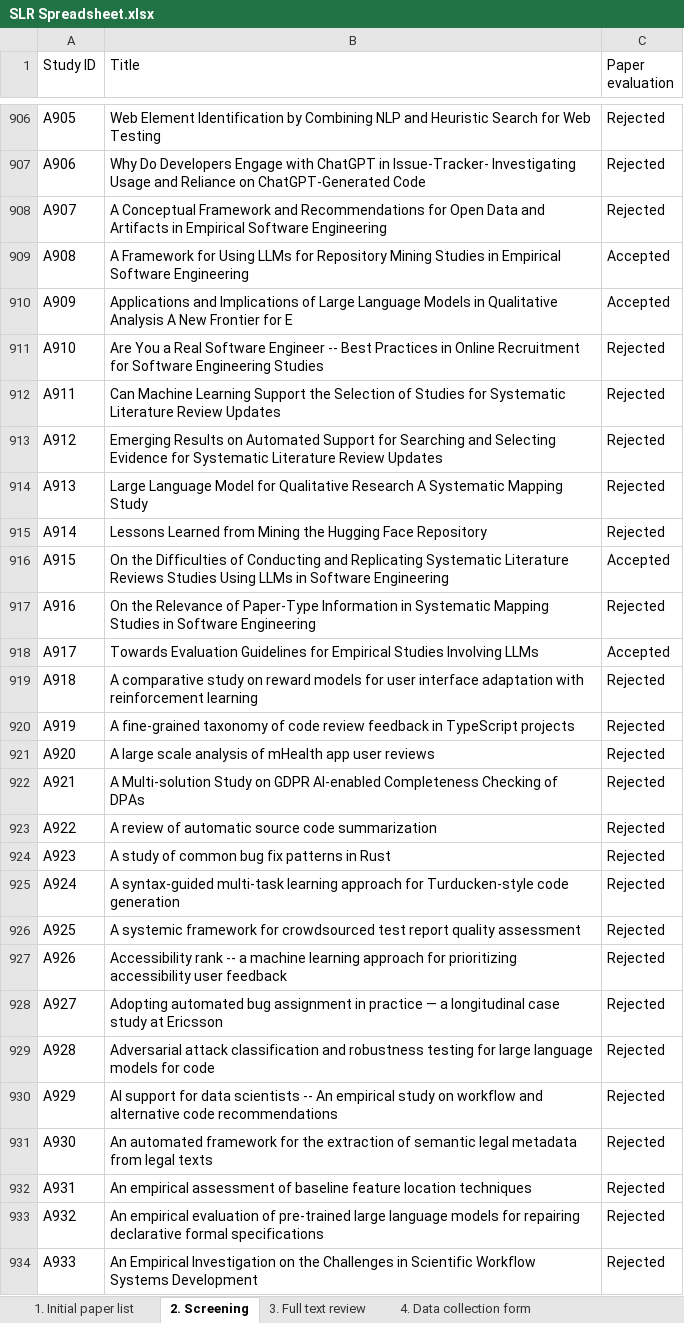
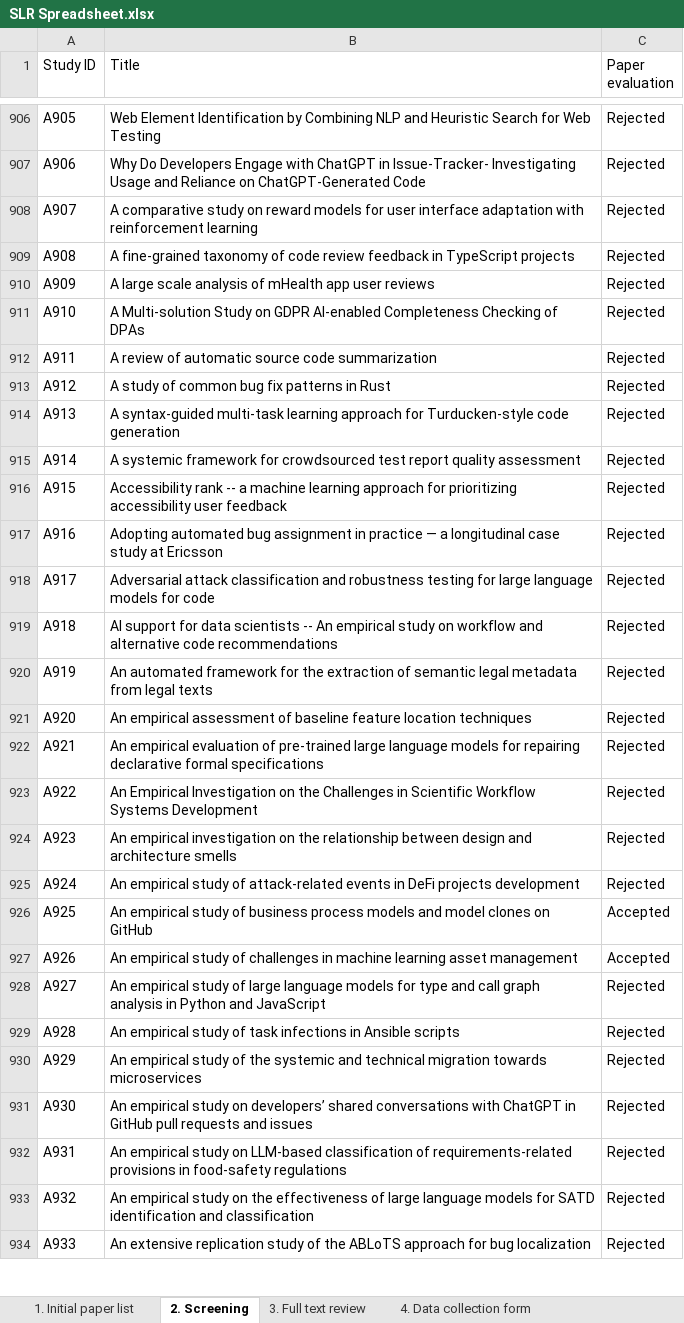
Before and after one commit to secentervcu/LLM-Assisted-ESE-SLR, an Excel workbook: SLR Spreadsheet.xlsx, sheet 2. Screening, drawn as a sheet; only a part is shown, gaps mark what is left out; values as stored, in another font and other column widths than the file's, no cell formats; table styles not drawn; the diff covers the shown part only; the diff names each change by its address in the sheet, - before the commit and + after, or states it on an @@ line.

```diff
--- a/SLR Spreadsheet.xlsx (sheet 2. Screening)
+++ b/SLR Spreadsheet.xlsx (sheet 2. Screening)
-B908 (Title): A Conceptual Framework and Recommendations for Open Data and Artifacts in Empirical Software Engineering
+B908 (Title): A comparative study on reward models for user interface adaptation with reinforcement learning
-B909 (Title): A Framework for Using LLMs for Repository Mining Studies in Empirical Software Engineering
+B909 (Title): A fine-grained taxonomy of code review feedback in TypeScript projects
-C909:C910 (Paper evaluation): Accepted
+C909:C910 (Paper evaluation): Rejected
-B910 (Title): Applications and Implications of Large Language Models in Qualitative Analysis A New Frontier for E
+B910 (Title): A large scale analysis of mHealth app user reviews
-B911 (Title): Are You a Real Software Engineer -- Best Practices in Online Recruitment for Software Engineering Studies
+B911 (Title): A Multi-solution Study on GDPR AI-enabled Completeness Checking of DPAs
-B912 (Title): Can Machine Learning Support the Selection of Studies for Systematic Literature Review Updates
+B912 (Title): A review of automatic source code summarization
-B913 (Title): Emerging Results on Automated Support for Searching and Selecting Evidence for Systematic Literature Review Updates
+B913 (Title): A study of common bug fix patterns in Rust
-B914 (Title): Large Language Model for Qualitative Research A Systematic Mapping Study
+B914 (Title): A syntax-guided multi-task learning approach for Turducken-style code generation
-B915 (Title): Lessons Learned from Mining the Hugging Face Repository
+B915 (Title): A systemic framework for crowdsourced test report quality assessment
-B916 (Title): On the Difficulties of Conducting and Replicating Systematic Literature Reviews Studies Using LLMs in Software Engineering
+B916 (Title): Accessibility rank -- a machine learning approach for prioritizing accessibility user feedback
-C916 (Paper evaluation): Accepted
+C916 (Paper evaluation): Rejected
-B917 (Title): On the Relevance of Paper-Type Information in Systematic Mapping Studies in Software Engineering
+B917 (Title): Adopting automated bug assignment in practice — a longitudinal case study at Ericsson
-B918 (Title): Towards Evaluation Guidelines for Empirical Studies Involving LLMs
+B918 (Title): Adversarial attack classification and robustness testing for large language models for code
-C918 (Paper evaluation): Accepted
+C918 (Paper evaluation): Rejected
-B919 (Title): A comparative study on reward models for user interface adaptation with reinforcement learning
+B919 (Title): AI support for data scientists -- An empirical study on workflow and alternative code recommendations
-B920 (Title): A fine-grained taxonomy of code review feedback in TypeScript projects
+B920 (Title): An automated framework for the extraction of semantic legal metadata from legal texts
-B921 (Title): A large scale analysis of mHealth app user reviews
+B921 (Title): An empirical assessment of baseline feature location techniques
-B922 (Title): A Multi-solution Study on GDPR AI-enabled Completeness Checking of DPAs
+B922 (Title): An empirical evaluation of pre-trained large language models for repairing declarative formal specifications
-B923 (Title): A review of automatic source code summarization
+B923 (Title): An Empirical Investigation on the Challenges in Scientific Workflow Systems Development
-B924 (Title): A study of common bug fix patterns in Rust
+B924 (Title): An empirical investigation on the relationship between design and architecture smells
-B925 (Title): A syntax-guided multi-task learning approach for Turducken-style code generation
+B925 (Title): An empirical study of attack-related events in DeFi projects development
-B926 (Title): A systemic framework for crowdsourced test report quality assessment
+B926 (Title): An empirical study of business process models and model clones on GitHub
-C926:C927 (Paper evaluation): Rejected
+C926:C927 (Paper evaluation): Accepted
-B927 (Title): Accessibility rank -- a machine learning approach for prioritizing accessibility user feedback
+B927 (Title): An empirical study of challenges in machine learning asset management
-B928 (Title): Adopting automated bug assignment in practice — a longitudinal case study at Ericsson
+B928 (Title): An empirical study of large language models for type and call graph analysis in Python and JavaScript
-B929 (Title): Adversarial attack classification and robustness testing for large language models for code
+B929 (Title): An empirical study of task infections in Ansible scripts
-B930 (Title): AI support for data scientists -- An empirical study on workflow and alternative code recommendations
+B930 (Title): An empirical study of the systemic and technical migration towards microservices
-B931 (Title): An automated framework for the extraction of semantic legal metadata from legal texts
+B931 (Title): An empirical study on developers’ shared conversations with ChatGPT in GitHub pull requests and issues
-B932 (Title): An empirical assessment of baseline feature location techniques
+B932 (Title): An empirical study on LLM-based classification of requirements-related provisions in food-safety regulations
-B933 (Title): An empirical evaluation of pre-trained large language models for repairing declarative formal specifications
+B933 (Title): An empirical study on the effectiveness of large language models for SATD identification and classification
-B934 (Title): An Empirical Investigation on the Challenges in Scientific Workflow Systems Development
+B934 (Title): An extensive replication study of the ABLoTS approach for bug localization
```
Also changed, not shown: 11 removed rows and 1011 edited cells elsewhere in this sheet, sheet 1. Initial paper list, sheet 10.2 RQ4 Analysis Limitations, sheet 10.1 RQ4 Analysis Benefits, sheet 5. Data collection, sheet 11. RQ5 Analysis, sheet 3. Full text review, 4 more sheets, cell formats, formulas that keep their value, charts or pictures.
